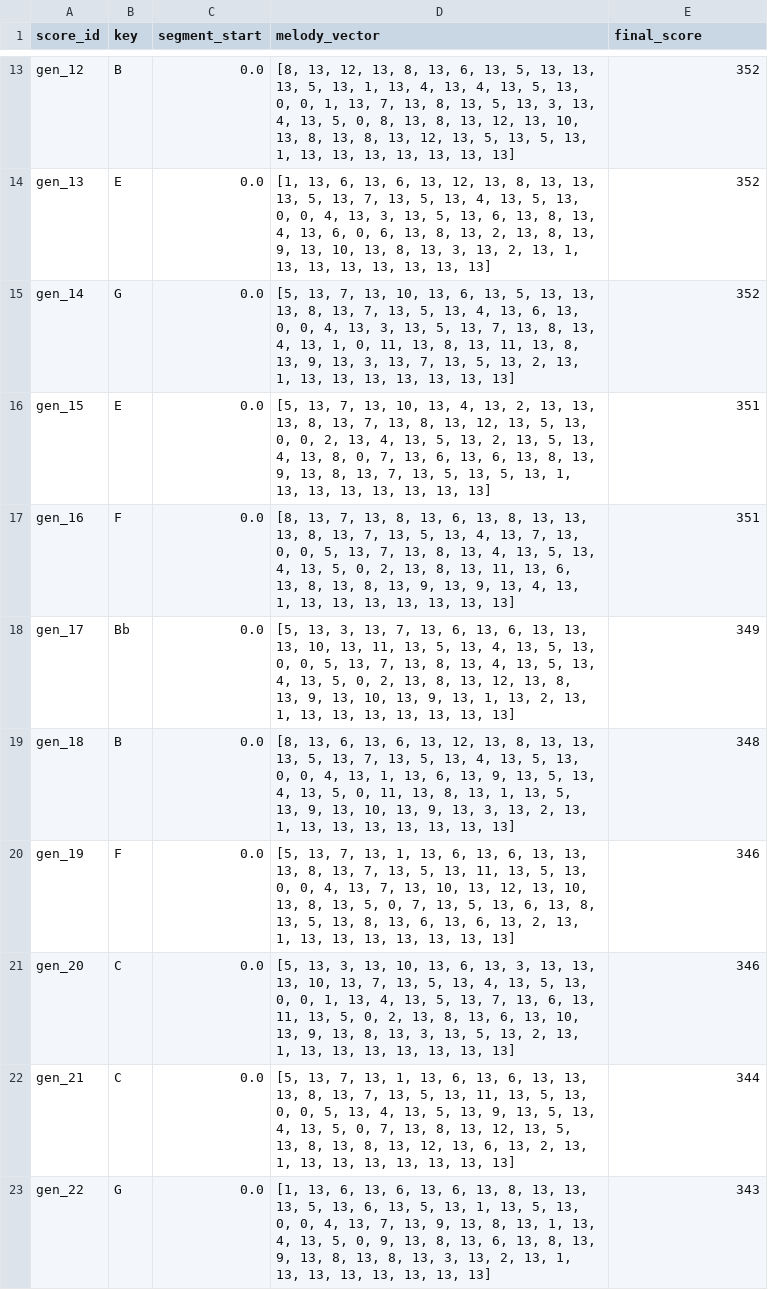
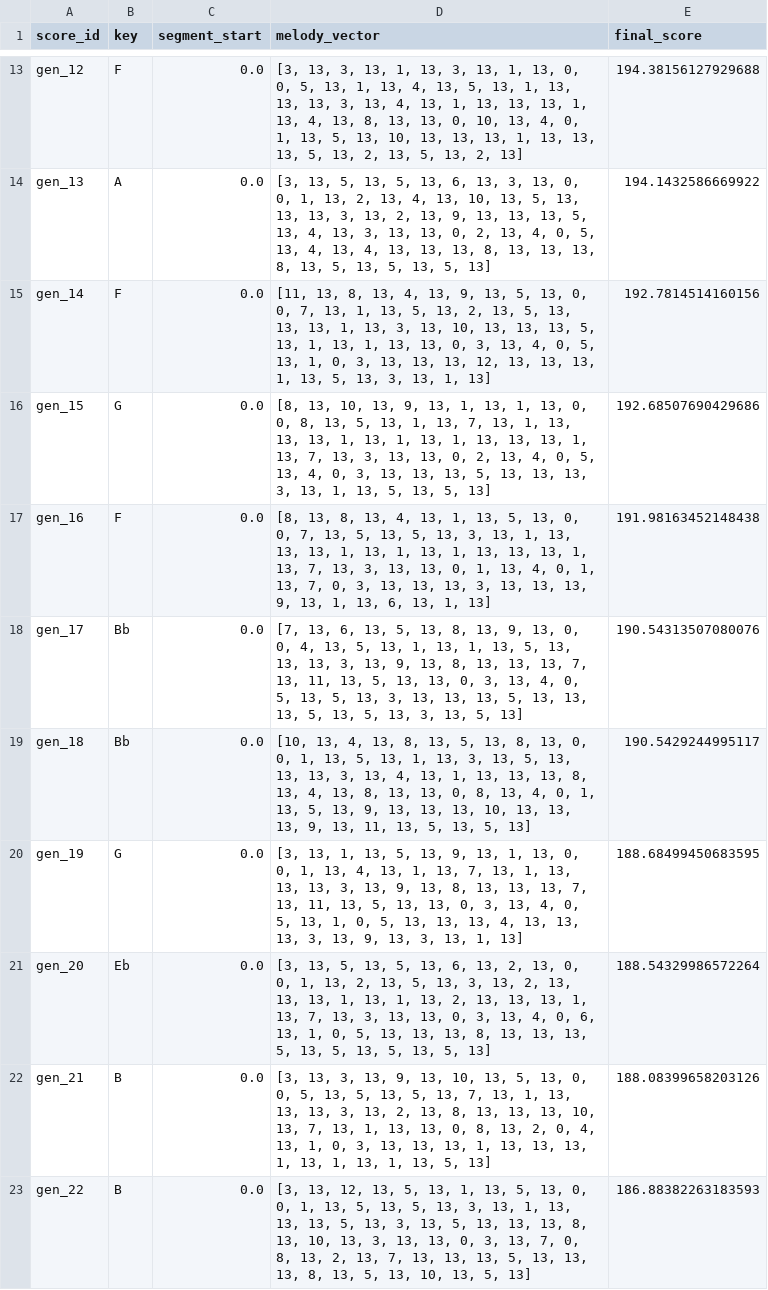
Before and after one commit to Stemiaya/MelodyGenome, a CSV file: generated_music.csv, drawn as a sheet; only a part is shown, gaps mark what is left out; the diff covers the shown part only; the diff names each change by its address in the sheet, - before the commit and + after, or states it on an @@ line.

```diff
--- a/generated_music.csv
+++ b/generated_music.csv
-B13 (key): B
+B13 (key): F
-D13 (melody_vector): [8, 13, 12, 13, 8, 13, 6, 13, 5, 13, 13, 13, 5, 13, 1, 13, 4, 13, 4, 13, 5, 13, 0, 0, 1, 13, 7, 13, 8, 13, 5, 13, 3, 13, 4, 13, 5, 0, 8, 13, 8, 13, 12, 13, 10, 13, 8, 13, 8, 13, 12, 13, 5, 13, 5, 13, 1, 13, 13, 13, 13, 13, 13, 13]
+D13 (melody_vector): [3, 13, 3, 13, 1, 13, 3, 13, 1, 13, 0, 0, 5, 13, 1, 13, 4, 13, 5, 13, 1, 13, 13, 13, 3, 13, 4, 13, 1, 13, 13, 13, 1, 13, 4, 13, 8, 13, 13, 0, 10, 13, 4, 0, 1, 13, 5, 13, 10, 13, 13, 13, 1, 13, 13, 13, 5, 13, 2, 13, 5, 13, 2, 13]
-E13 (final_score): 352
+E13 (final_score): 194.38156127929688
-B14 (key): E
+B14 (key): A
-D14 (melody_vector): [1, 13, 6, 13, 6, 13, 12, 13, 8, 13, 13, 13, 5, 13, 7, 13, 5, 13, 4, 13, 5, 13, 0, 0, 4, 13, 3, 13, 5, 13, 6, 13, 8, 13, 4, 13, 6, 0, 6, 13, 8, 13, 2, 13, 8, 13, 9, 13, 10, 13, 8, 13, 3, 13, 2, 13, 1, 13, 13, 13, 13, 13, 13, 13]
+D14 (melody_vector): [3, 13, 5, 13, 5, 13, 6, 13, 3, 13, 0, 0, 1, 13, 2, 13, 4, 13, 10, 13, 5, 13, 13, 13, 3, 13, 2, 13, 9, 13, 13, 13, 5, 13, 4, 13, 3, 13, 13, 0, 2, 13, 4, 0, 5, 13, 4, 13, 4, 13, 13, 13, 8, 13, 13, 13, 8, 13, 5, 13, 5, 13, 5, 13]
-E14 (final_score): 352
+E14 (final_score): 194.1432586669922
-B15 (key): G
+B15 (key): F
-D15 (melody_vector): [5, 13, 7, 13, 10, 13, 6, 13, 5, 13, 13, 13, 8, 13, 7, 13, 5, 13, 4, 13, 6, 13, 0, 0, 4, 13, 3, 13, 5, 13, 7, 13, 8, 13, 4, 13, 1, 0, 11, 13, 8, 13, 11, 13, 8, 13, 9, 13, 3, 13, 7, 13, 5, 13, 2, 13, 1, 13, 13, 13, 13, 13, 13, 13]
+D15 (melody_vector): [11, 13, 8, 13, 4, 13, 9, 13, 5, 13, 0, 0, 7, 13, 1, 13, 5, 13, 2, 13, 5, 13, 13, 13, 1, 13, 3, 13, 10, 13, 13, 13, 5, 13, 1, 13, 1, 13, 13, 0, 3, 13, 4, 0, 5, 13, 1, 0, 3, 13, 13, 13, 12, 13, 13, 13, 1, 13, 5, 13, 3, 13, 1, 13]
-E15 (final_score): 352
+E15 (final_score): 192.7814514160156
-B16 (key): E
+B16 (key): G
-D16 (melody_vector): [5, 13, 7, 13, 10, 13, 4, 13, 2, 13, 13, 13, 8, 13, 7, 13, 8, 13, 12, 13, 5, 13, 0, 0, 2, 13, 4, 13, 5, 13, 2, 13, 5, 13, 4, 13, 8, 0, 7, 13, 6, 13, 6, 13, 8, 13, 9, 13, 8, 13, 7, 13, 5, 13, 5, 13, 1, 13, 13, 13, 13, 13, 13, 13]
+D16 (melody_vector): [8, 13, 10, 13, 9, 13, 1, 13, 1, 13, 0, 0, 8, 13, 5, 13, 1, 13, 7, 13, 1, 13, 13, 13, 1, 13, 1, 13, 1, 13, 13, 13, 1, 13, 7, 13, 3, 13, 13, 0, 2, 13, 4, 0, 5, 13, 4, 0, 3, 13, 13, 13, 5, 13, 13, 13, 3, 13, 1, 13, 5, 13, 5, 13]
-E16 (final_score): 351
+E16 (final_score): 192.68507690429686
-D17 (melody_vector): [8, 13, 7, 13, 8, 13, 6, 13, 8, 13, 13, 13, 8, 13, 7, 13, 5, 13, 4, 13, 7, 13, 0, 0, 5, 13, 7, 13, 8, 13, 4, 13, 5, 13, 4, 13, 5, 0, 2, 13, 8, 13, 11, 13, 6, 13, 8, 13, 8, 13, 9, 13, 9, 13, 4, 13, 1, 13, 13, 13, 13, 13, 13, 13]
+D17 (melody_vector): [8, 13, 8, 13, 4, 13, 1, 13, 5, 13, 0, 0, 7, 13, 5, 13, 5, 13, 3, 13, 1, 13, 13, 13, 1, 13, 1, 13, 1, 13, 13, 13, 1, 13, 7, 13, 3, 13, 13, 0, 1, 13, 4, 0, 1, 13, 7, 0, 3, 13, 13, 13, 3, 13, 13, 13, 9, 13, 1, 13, 6, 13, 1, 13]
-E17 (final_score): 351
+E17 (final_score): 191.98163452148438
-D18 (melody_vector): [5, 13, 3, 13, 7, 13, 6, 13, 6, 13, 13, 13, 10, 13, 11, 13, 5, 13, 4, 13, 5, 13, 0, 0, 5, 13, 7, 13, 8, 13, 4, 13, 5, 13, 4, 13, 5, 0, 2, 13, 8, 13, 12, 13, 8, 13, 9, 13, 10, 13, 9, 13, 1, 13, 2, 13, 1, 13, 13, 13, 13, 13, 13, 13]
+D18 (melody_vector): [7, 13, 6, 13, 5, 13, 8, 13, 9, 13, 0, 0, 4, 13, 5, 13, 1, 13, 1, 13, 5, 13, 13, 13, 3, 13, 9, 13, 8, 13, 13, 13, 7, 13, 11, 13, 5, 13, 13, 0, 3, 13, 4, 0, 5, 13, 5, 13, 3, 13, 13, 13, 5, 13, 13, 13, 5, 13, 5, 13, 3, 13, 5, 13]
-E18 (final_score): 349
+E18 (final_score): 190.54313507080076
-B19 (key): B
+B19 (key): Bb
-D19 (melody_vector): [8, 13, 6, 13, 6, 13, 12, 13, 8, 13, 13, 13, 5, 13, 7, 13, 5, 13, 4, 13, 5, 13, 0, 0, 4, 13, 1, 13, 6, 13, 9, 13, 5, 13, 4, 13, 5, 0, 11, 13, 8, 13, 1, 13, 5, 13, 9, 13, 10, 13, 9, 13, 3, 13, 2, 13, 1, 13, 13, 13, 13, 13, 13, 13]
+D19 (melody_vector): [10, 13, 4, 13, 8, 13, 5, 13, 8, 13, 0, 0, 1, 13, 5, 13, 1, 13, 3, 13, 5, 13, 13, 13, 3, 13, 4, 13, 1, 13, 13, 13, 8, 13, 4, 13, 8, 13, 13, 0, 8, 13, 4, 0, 1, 13, 5, 13, 9, 13, 13, 13, 10, 13, 13, 13, 9, 13, 11, 13, 5, 13, 5, 13]
-E19 (final_score): 348
+E19 (final_score): 190.5429244995117
-B20 (key): F
+B20 (key): G
-D20 (melody_vector): [5, 13, 7, 13, 1, 13, 6, 13, 6, 13, 13, 13, 8, 13, 7, 13, 5, 13, 11, 13, 5, 13, 0, 0, 4, 13, 7, 13, 10, 13, 12, 13, 10, 13, 8, 13, 5, 0, 7, 13, 5, 13, 6, 13, 8, 13, 5, 13, 8, 13, 6, 13, 6, 13, 2, 13, 1, 13, 13, 13, 13, 13, 13, 13]
+D20 (melody_vector): [3, 13, 1, 13, 5, 13, 9, 13, 1, 13, 0, 0, 1, 13, 4, 13, 1, 13, 7, 13, 1, 13, 13, 13, 3, 13, 9, 13, 8, 13, 13, 13, 7, 13, 11, 13, 5, 13, 13, 0, 3, 13, 4, 0, 5, 13, 1, 0, 5, 13, 13, 13, 4, 13, 13, 13, 3, 13, 9, 13, 3, 13, 1, 13]
-E20 (final_score): 346
+E20 (final_score): 188.68499450683595
-B21 (key): C
+B21 (key): Eb
-D21 (melody_vector): [5, 13, 3, 13, 10, 13, 6, 13, 3, 13, 13, 13, 10, 13, 7, 13, 5, 13, 4, 13, 5, 13, 0, 0, 1, 13, 4, 13, 5, 13, 7, 13, 6, 13, 11, 13, 5, 0, 2, 13, 8, 13, 6, 13, 10, 13, 9, 13, 8, 13, 3, 13, 5, 13, 2, 13, 1, 13, 13, 13, 13, 13, 13, 13]
+D21 (melody_vector): [3, 13, 5, 13, 5, 13, 6, 13, 2, 13, 0, 0, 1, 13, 2, 13, 5, 13, 3, 13, 2, 13, 13, 13, 1, 13, 1, 13, 2, 13, 13, 13, 1, 13, 7, 13, 3, 13, 13, 0, 3, 13, 4, 0, 6, 13, 1, 0, 5, 13, 13, 13, 8, 13, 13, 13, 5, 13, 5, 13, 5, 13, 5, 13]
-E21 (final_score): 346
+E21 (final_score): 188.54329986572264
-B22 (key): C
+B22 (key): B
-D22 (melody_vector): [5, 13, 7, 13, 1, 13, 6, 13, 6, 13, 13, 13, 8, 13, 7, 13, 5, 13, 11, 13, 5, 13, 0, 0, 5, 13, 4, 13, 5, 13, 9, 13, 5, 13, 4, 13, 5, 0, 7, 13, 8, 13, 12, 13, 5, 13, 8, 13, 8, 13, 12, 13, 6, 13, 2, 13, 1, 13, 13, 13, 13, 13, 13, 13]
+D22 (melody_vector): [3, 13, 3, 13, 9, 13, 10, 13, 5, 13, 0, 0, 5, 13, 5, 13, 5, 13, 7, 13, 1, 13, 13, 13, 3, 13, 2, 13, 8, 13, 13, 13, 10, 13, 7, 13, 1, 13, 13, 0, 8, 13, 2, 0, 4, 13, 1, 0, 3, 13, 13, 13, 1, 13, 13, 13, 1, 13, 1, 13, 1, 13, 5, 13]
-E22 (final_score): 344
+E22 (final_score): 188.08399658203126
-B23 (key): G
+B23 (key): B
-D23 (melody_vector): [1, 13, 6, 13, 6, 13, 6, 13, 8, 13, 13, 13, 5, 13, 6, 13, 5, 13, 1, 13, 5, 13, 0, 0, 4, 13, 7, 13, 9, 13, 8, 13, 1, 13, 4, 13, 5, 0, 9, 13, 8, 13, 6, 13, 8, 13, 9, 13, 8, 13, 8, 13, 3, 13, 2, 13, 1, 13, 13, 13, 13, 13, 13, 13]
+D23 (melody_vector): [3, 13, 12, 13, 5, 13, 1, 13, 5, 13, 0, 0, 1, 13, 5, 13, 5, 13, 3, 13, 1, 13, 13, 13, 5, 13, 3, 13, 5, 13, 13, 13, 8, 13, 10, 13, 3, 13, 13, 0, 3, 13, 7, 0, 8, 13, 2, 13, 7, 13, 13, 13, 5, 13, 13, 13, 8, 13, 5, 13, 10, 13, 5, 13]
-E23 (final_score): 343
+E23 (final_score): 186.88382263183593
```
Also changed, not shown: 56 edited cells elsewhere in this file, 45 other files.
